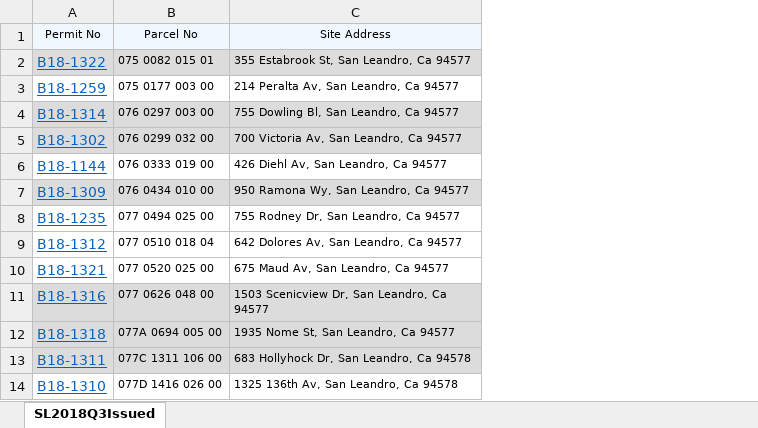
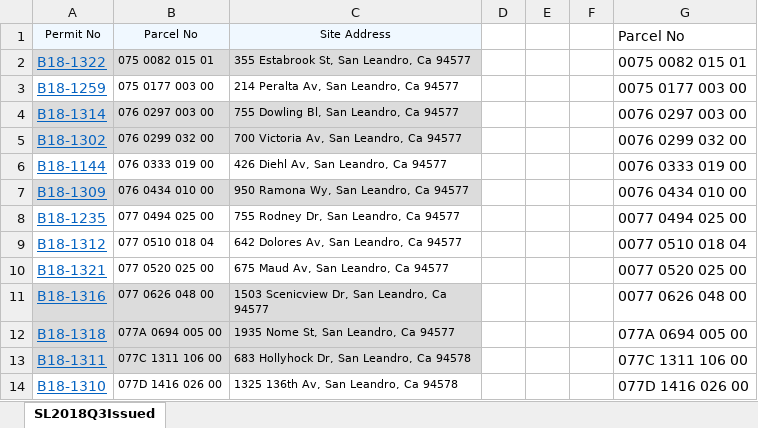
Before and after one commit to j-woodlee/ALCOASSR, an Excel workbook: APNBlanks.xlsx, sheet SL2018Q3Issued, drawn as a sheet; only a part is shown; values as stored, in another font and other column widths than the file's, no borders; the diff names each change by its address in the sheet, - before the commit and + after, or states it on an @@ line.

```diff
--- a/APNBlanks.xlsx (sheet SL2018Q3Issued)
+++ b/APNBlanks.xlsx (sheet SL2018Q3Issued)
+column D, empty
+column E, empty
+column F, empty
+column G, rows 1-14: Parcel No | 0075 0082 015 01 | 0075 0177 003 00 | 0076 0297 003 00 | 0076 0299 032 00 | 0076 0333 019 00 | 0076 0434 010 00 | 0077 0494 025 00 | 0077 0510 018 04 | 0077 0520 025 00 | 0077 0626 048 00 | 077A 0694 005 00 | 077C 1311 106 00 | 077D 1416 026 00
```
Also changed, not shown: 6 other files.
